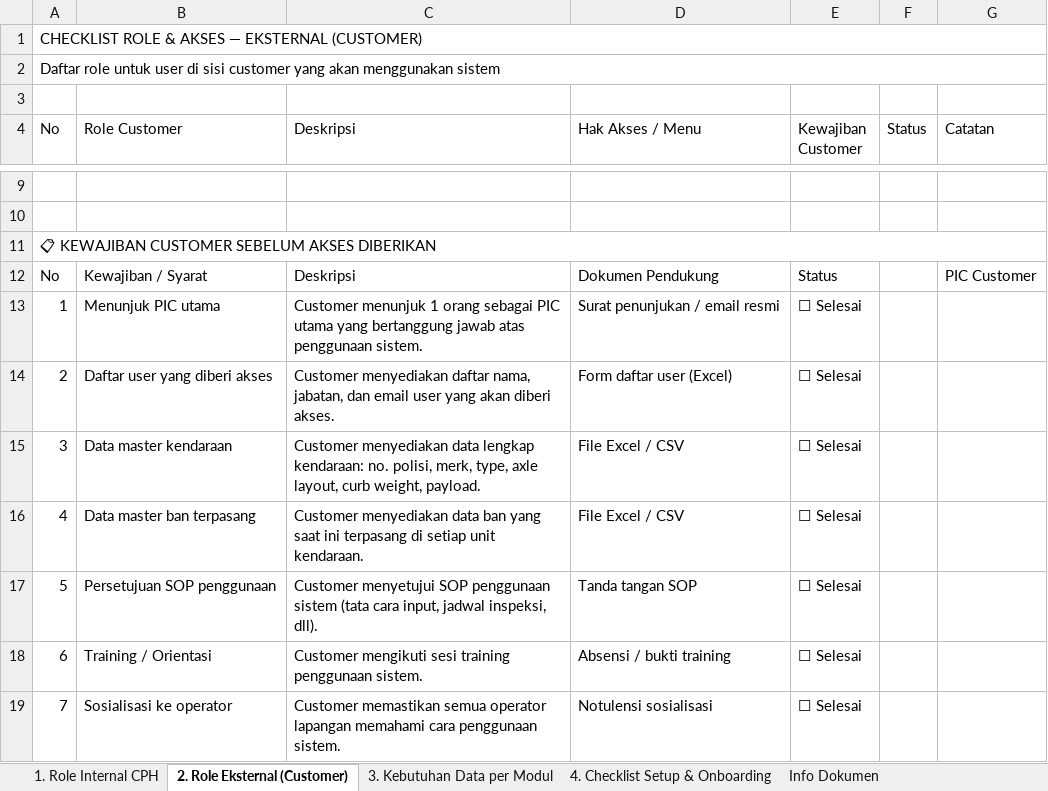
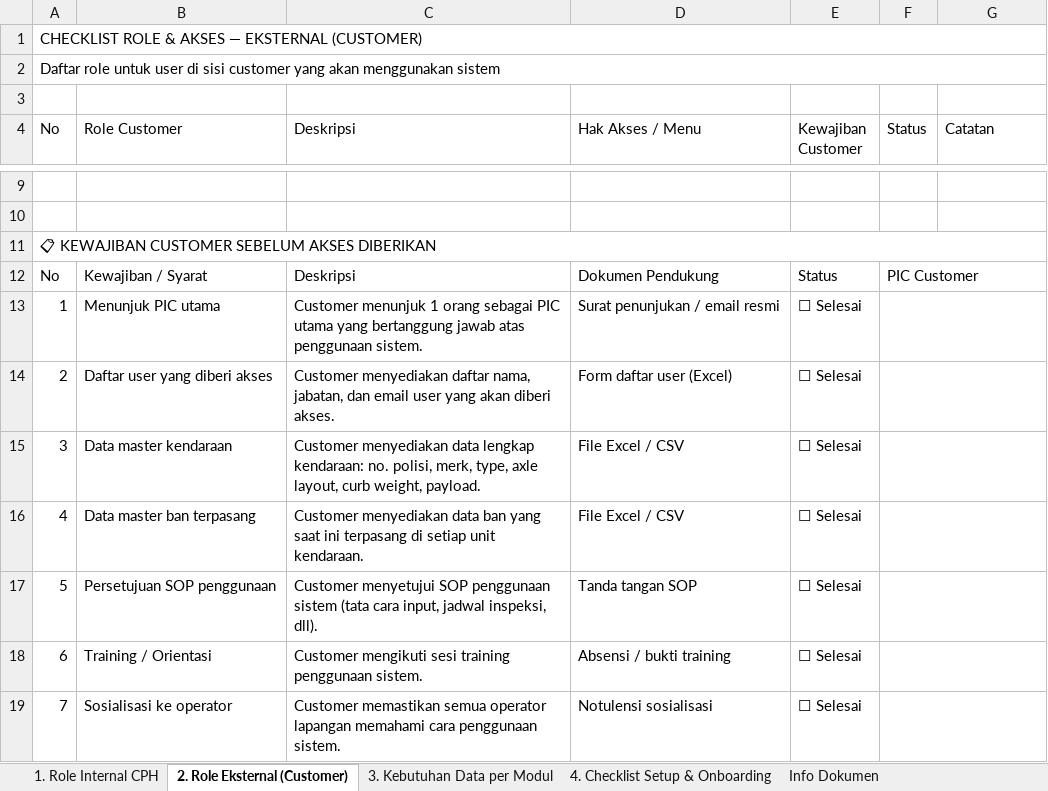
Before and after one commit to cph-software/CPH-Dashboard, an Excel workbook: docs/CPH_Tyre_Dashboard_Checklist_Kesiapan_Sistem.xlsx, sheet 2. Role Eksternal (Customer), drawn as a sheet; only a part is shown, gaps mark what is left out; values as stored, in another font and other column widths than the file's, no cell formats; the diff names each change by its address in the sheet, - before the commit and + after, or states it on an @@ line.

```diff
--- a/docs/CPH_Tyre_Dashboard_Checklist_Kesiapan_Sistem.xlsx (sheet 2. Role Eksternal (Customer))
+++ b/docs/CPH_Tyre_Dashboard_Checklist_Kesiapan_Sistem.xlsx (sheet 2. Role Eksternal (Customer))
-F12 (Status): (empty)
+F12 (Status): PIC Customer
+F12:G12 merged
-G12 (Catatan): PIC Customer
+G12 (Catatan): (empty)
+F13:G13 merged
+F14:G14 merged
+F15:G15 merged
+F16:G16 merged
+F17:G17 merged
+F18:G18 merged
+F19:G19 merged
```
Also changed, not shown: sheet 4. Checklist Setup & Onboarding, sheet 3. Kebutuhan Data per Modul, sheet 1. Role Internal CPH, sheet Info Dokumen, cell formats.
